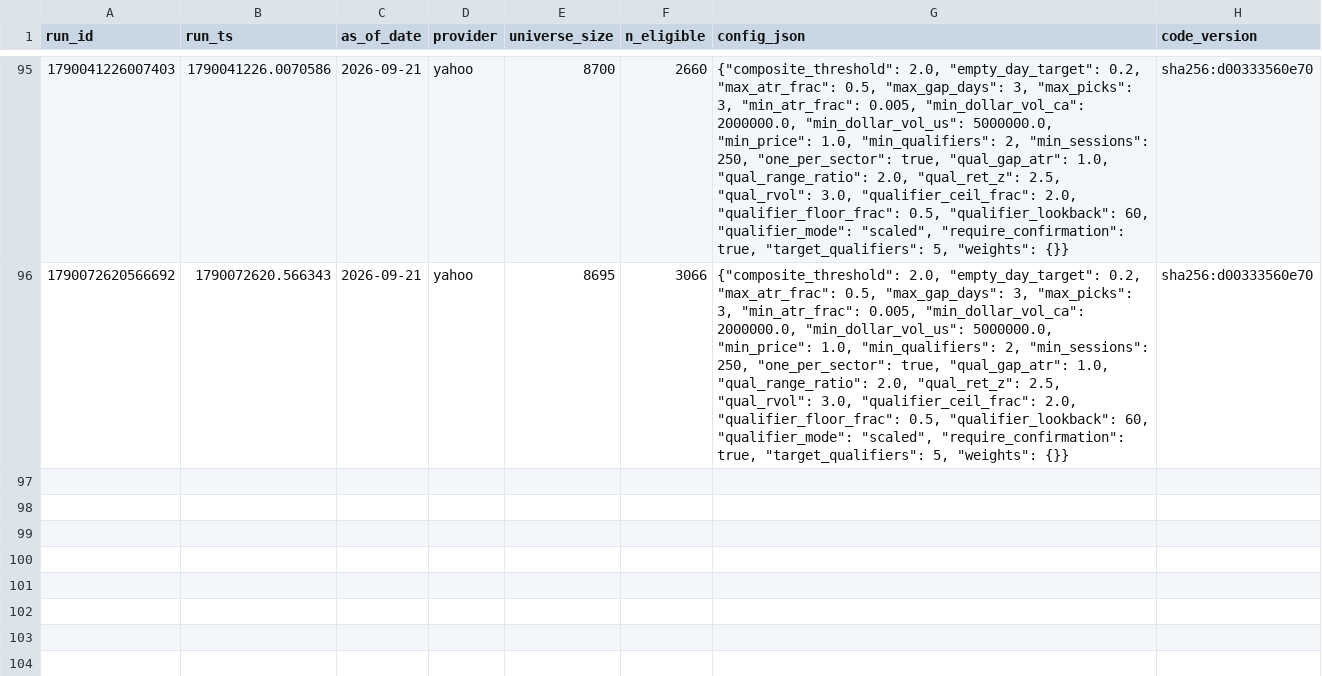
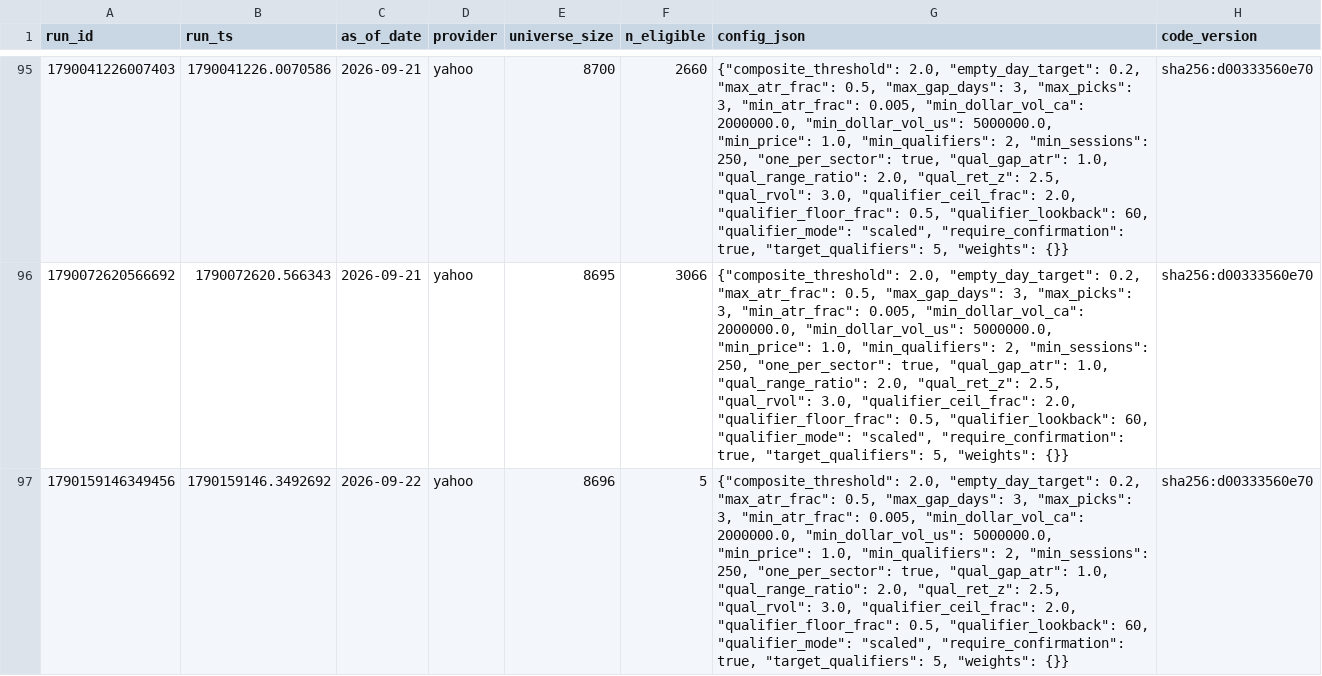
Before and after one commit to spacejam91/StockStellar, a CSV file: data/log/scan_run.csv, drawn as a sheet; only a part is shown, gaps mark what is left out; the diff names each change by its address in the sheet, - before the commit and + after, or states it on an @@ line.

Commit message:
scan: 2026-09-23

```diff
--- a/data/log/scan_run.csv
+++ b/data/log/scan_run.csv
+row 97: 1790159146349456 | 1790159146.3492692 | 2026-09-22 | yahoo | 8696 | 5 | {"composite_threshold": 2.0, "empty_day_target": 0.2, "max_atr_frac": 0.5, "max_gap_days": 3, "max_picks": 3, "min_atr_frac": 0.005, "min_dollar_vol_ca": 2000000.0, "min_dollar_vol_us": 5000000.0, "min_price": 1.0, "min_qualifiers": 2, "min_sessions": 250, "one_per_sector": true, "qual_gap_atr": 1.0, "qual_range_ratio": 2.0, "qual_ret_z": 2.5, "qual_rvol": 3.0, "qualifier_ceil_frac": 2.0, "qualifier_floor_frac": 0.5, "qualifier_lookback": 60, "qualifier_mode": "scaled", "require_confirmation": true, "target_qualifiers": 5, "weights": {}} | sha256:d00333560e70
```
Also changed, not shown: data/log/scan_day.csv, data/log/scan_pick.csv, 4 other files.
